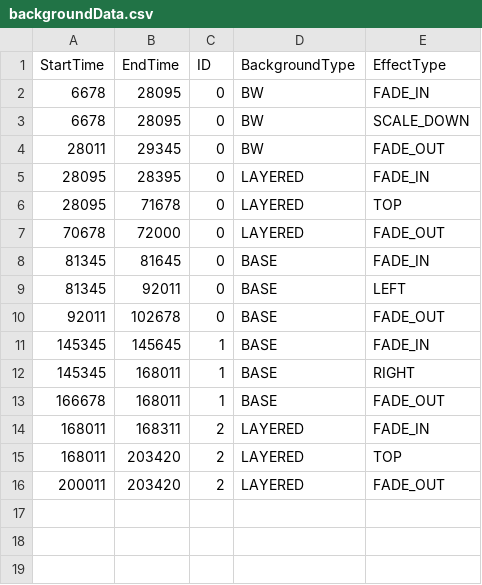
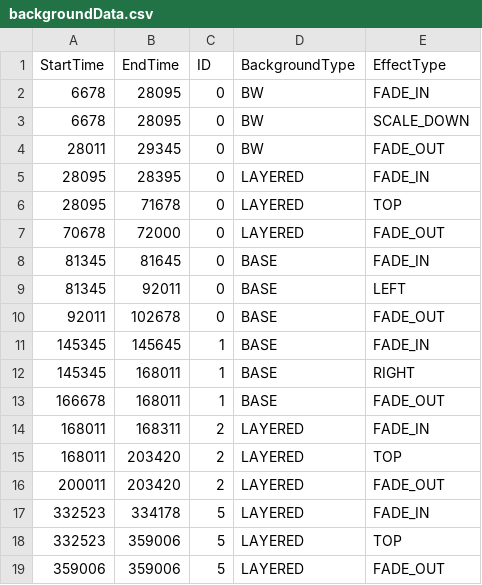
Before and after one commit to ponoyoshi/Pochi00, a CSV file: backgroundData.csv, drawn as a sheet.

Commit message:
section2 background

```diff
--- a/backgroundData.csv
+++ b/backgroundData.csv
@@ -16 +16,4 @@ StartTime,EndTime,ID,BackgroundType,EffectType
 200011,203420,2,LAYERED,FADE_OUT
+332523,334178,5,LAYERED,FADE_IN
+332523,359006,5,LAYERED,TOP
+359006,359006,5,LAYERED,FADE_OUT
```
Also changed, not shown: 7 other files.
